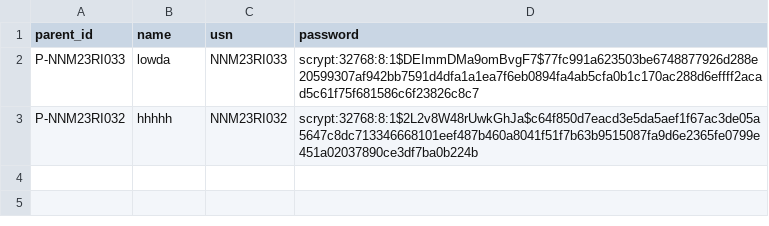
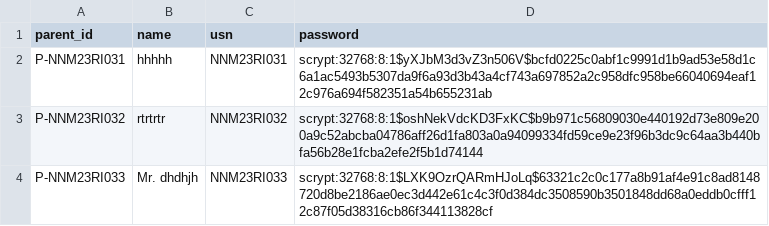
Before and after one commit to Vedant10Mahalle/Project_V, a CSV file: data/parents.csv, drawn as a sheet.

```diff
--- a/data/parents.csv
+++ b/data/parents.csv
@@ -1,3 +1,4 @@
 parent_id,name,usn,password
-P-NNM23RI033,lowda,NNM23RI033,scrypt:32768:8:1$DEImmDMa9omBvgF7$77fc991a623503be6748877926d288e20599307af942bb7591d4dfa1a1ea7f6eb0894fa4ab5cfa0b1c170ac288d6effff2acad5c61f75f681586c6f23826c8c7
-P-NNM23RI032,hhhhh,NNM23RI032,scrypt:32768:8:1$2L2v8W48rUwkGhJa$c64f850d7eacd3e5da5aef1f67ac3de05a5647c8dc713346668101eef487b460a8041f51f7b63b9515087fa9d6e2365fe0799e451a02037890ce3df7ba0b224b
+P-NNM23RI031,hhhhh,NNM23RI031,scrypt:32768:8:1$yXJbM3d3vZ3n506V$bcfd0225c0abf1c9991d1b9ad53e58d1c6a1ac5493b5307da9f6a93d3b43a4cf743a697852a2c958dfc958be66040694eaf12c976a694f582351a54b655231ab
+P-NNM23RI032,rtrtrtr,NNM23RI032,scrypt:32768:8:1$oshNekVdcKD3FxKC$b9b971c56809030e440192d73e809e200a9c52abcba04786aff26d1fa803a0a94099334fd59ce9e23f96b3dc9c64aa3b440bfa56b28e1fcba2efe2f5b1d74144
+P-NNM23RI033,Mr. dhdhjh,NNM23RI033,scrypt:32768:8:1$LXK9OzrQARmHJoLq$63321c2c0c177a8b91af4e91c8ad8148720d8be2186ae0ec3d442e61c4c3f0d384dc3508590b3501848dd68a0eddb0cfff12c87f05d38316cb86f344113828cf
```
Also changed, not shown: data/admins.csv, data/students.csv, 31 other files.
